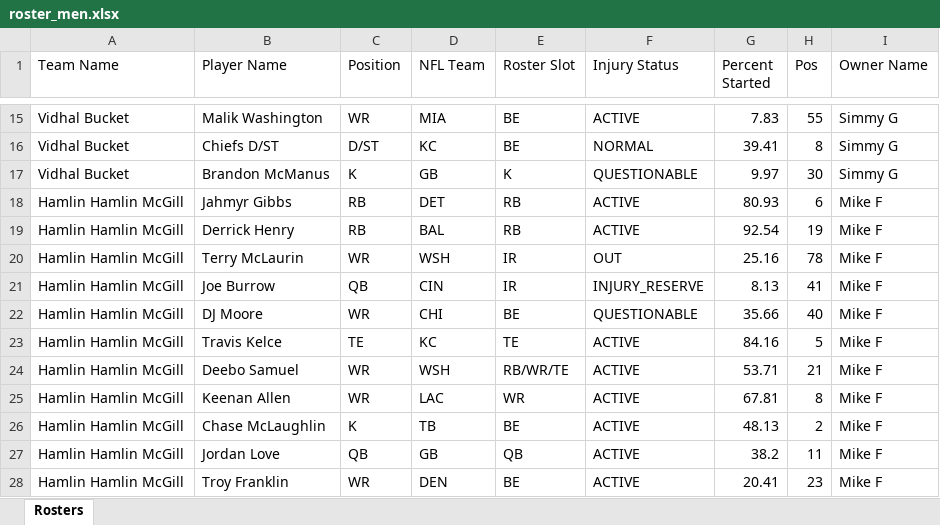
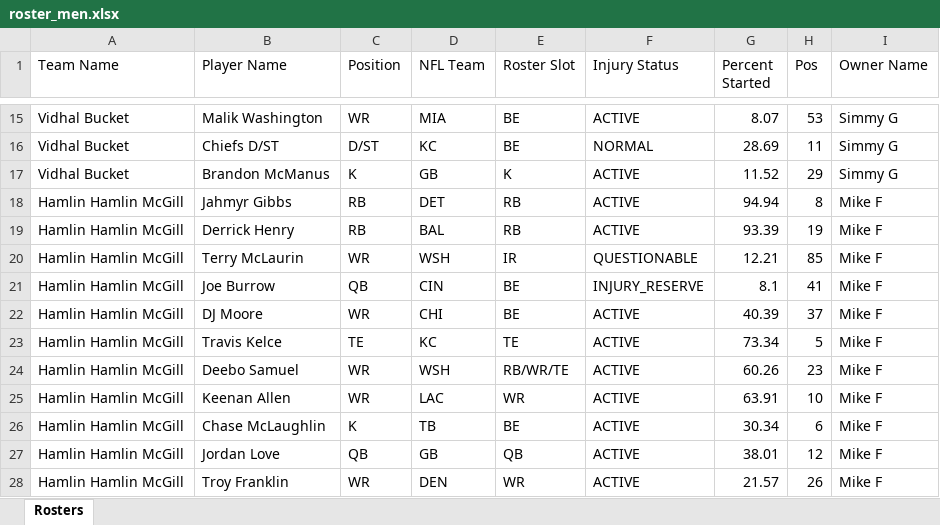
Before and after one commit to matthew-murawski/fantasy-ranker, an Excel workbook: data/roster_men.xlsx, sheet Rosters, drawn as a sheet; only a part is shown, gaps mark what is left out; values as stored, in another font and other column widths than the file's, no borders; the diff covers the shown part only; the diff names each change by its address in the sheet, - before the commit and + after, or states it on an @@ line.

Commit message:
updated rosters 11/4

```diff
--- a/data/roster_men.xlsx (sheet Rosters)
+++ b/data/roster_men.xlsx (sheet Rosters)
-G15 (Percent Started): 7.83
+G15 (Percent Started): 8.07
-H15 (Pos): 55
+H15 (Pos): 53
-G16 (Percent Started): 39.41
+G16 (Percent Started): 28.69
-H16 (Pos): 8
+H16 (Pos): 11
-F17 (Injury Status): QUESTIONABLE
+F17 (Injury Status): ACTIVE
-G17 (Percent Started): 9.97
+G17 (Percent Started): 11.52
-H17 (Pos): 30
+H17 (Pos): 29
-G18 (Percent Started): 80.93
+G18 (Percent Started): 94.94
-H18 (Pos): 6
+H18 (Pos): 8
-G19 (Percent Started): 92.54
+G19 (Percent Started): 93.39
-F20 (Injury Status): OUT
+F20 (Injury Status): QUESTIONABLE
-G20 (Percent Started): 25.16
+G20 (Percent Started): 12.21
-H20 (Pos): 78
+H20 (Pos): 85
-E21 (Roster Slot): IR
+E21 (Roster Slot): BE
-G21 (Percent Started): 8.13
+G21 (Percent Started): 8.1
-F22 (Injury Status): QUESTIONABLE
+F22 (Injury Status): ACTIVE
-G22 (Percent Started): 35.66
+G22 (Percent Started): 40.39
-H22 (Pos): 40
+H22 (Pos): 37
-G23 (Percent Started): 84.16
+G23 (Percent Started): 73.34
-G24 (Percent Started): 53.71
+G24 (Percent Started): 60.26
-H24 (Pos): 21
+H24 (Pos): 23
-G25 (Percent Started): 67.81
+G25 (Percent Started): 63.91
-H25 (Pos): 8
+H25 (Pos): 10
-G26 (Percent Started): 48.13
+G26 (Percent Started): 30.34
-H26 (Pos): 2
+H26 (Pos): 6
-G27 (Percent Started): 38.2
+G27 (Percent Started): 38.01
-H27 (Pos): 11
+H27 (Pos): 12
-E28 (Roster Slot): BE
+E28 (Roster Slot): WR
-G28 (Percent Started): 20.41
+G28 (Percent Started): 21.57
-H28 (Pos): 23
+H28 (Pos): 26
```
Also changed, not shown: 1 added row, 3 removed rows and 422 edited cells elsewhere in this sheet, data/roster_dub.xlsx, data/roster_pitt.xlsx, 1 other file.
